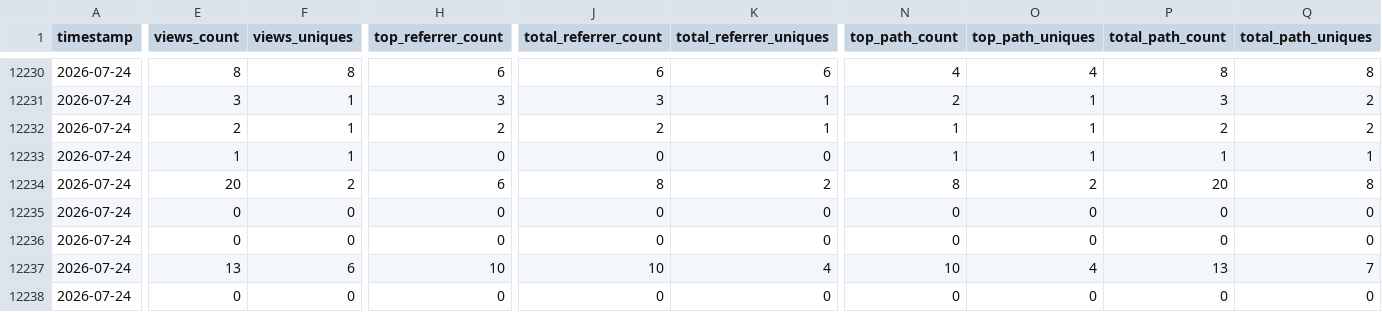
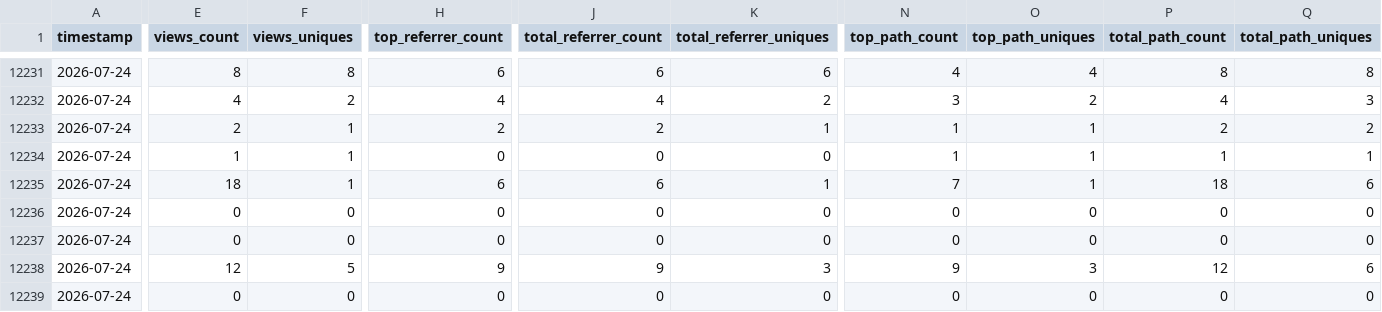
Before and after one commit to CCP-NC/metrics, a CSV file: traffic-stats/summary.csv, drawn as a sheet; only a part is shown, gaps mark what is left out; addresses are those after the commit; the diff covers the shown part only; the diff names each change by its address in the sheet, - before the commit and + after, or states it on an @@ line.

```diff
--- a/traffic-stats/summary.csv
+++ b/traffic-stats/summary.csv
-E12232 (views_count): 3
+E12232 (views_count): 4
-F12232 (views_uniques): 1
+F12232 (views_uniques): 2
-H12232 (top_referrer_count): 3
+H12232 (top_referrer_count): 4
-J12232 (total_referrer_count): 3
+J12232 (total_referrer_count): 4
-K12232 (total_referrer_uniques): 1
+K12232 (total_referrer_uniques): 2
-N12232 (top_path_count): 2
+N12232 (top_path_count): 3
-O12232 (top_path_uniques): 1
+O12232 (top_path_uniques): 2
-P12232 (total_path_count): 3
+P12232 (total_path_count): 4
-Q12232 (total_path_uniques): 2
+Q12232 (total_path_uniques): 3
-E12235 (views_count): 20
+E12235 (views_count): 18
-F12235 (views_uniques): 2
+F12235 (views_uniques): 1
-J12235 (total_referrer_count): 8
+J12235 (total_referrer_count): 6
-K12235 (total_referrer_uniques): 2
+K12235 (total_referrer_uniques): 1
-N12235 (top_path_count): 8
+N12235 (top_path_count): 7
-O12235 (top_path_uniques): 2
+O12235 (top_path_uniques): 1
-P12235 (total_path_count): 20
+P12235 (total_path_count): 18
-Q12235 (total_path_uniques): 8
+Q12235 (total_path_uniques): 6
-E12238 (views_count): 13
+E12238 (views_count): 12
-F12238 (views_uniques): 6
+F12238 (views_uniques): 5
-H12238 (top_referrer_count): 10
+H12238 (top_referrer_count): 9
-J12238 (total_referrer_count): 10
+J12238 (total_referrer_count): 9
-K12238 (total_referrer_uniques): 4
+K12238 (total_referrer_uniques): 3
-N12238 (top_path_count): 10
+N12238 (top_path_count): 9
-O12238 (top_path_uniques): 4
+O12238 (top_path_uniques): 3
-P12238 (total_path_count): 13
+P12238 (total_path_count): 12
-Q12238 (total_path_uniques): 7
+Q12238 (total_path_uniques): 6
```
Also changed, not shown: 1 added row and 35 edited cells elsewhere in this file, 53 other files.
